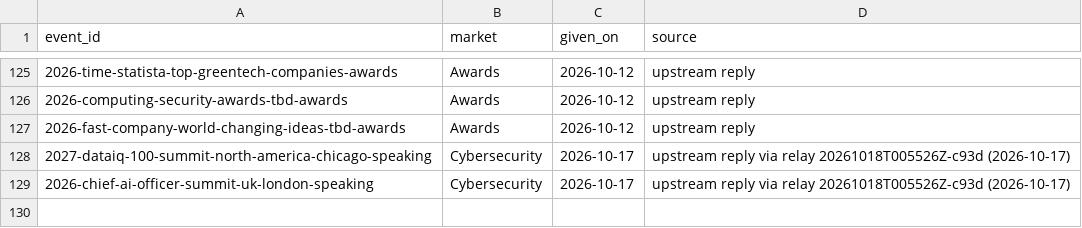
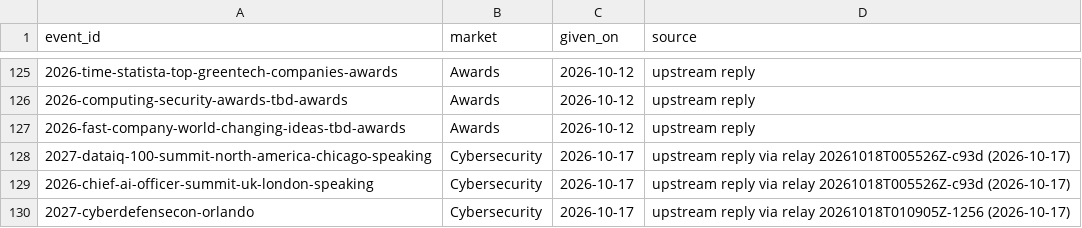
Before and after one commit to mattolejarczyk/cfp-monitor, a CSV file: docs/operations/given_ids.csv, drawn as a sheet; only a part is shown, gaps mark what is left out.

```diff
--- a/docs/operations/given_ids.csv
+++ b/docs/operations/given_ids.csv
@@ -129 +129,2 @@ event_id,market,given_on,source
 2026-chief-ai-officer-summit-uk-london-speaking,Cybersecurity,2026-10-17,upstream reply via relay 20261018T005526Z-c93d (2026-10-17)
+2027-cyberdefensecon-orlando,Cybersecurity,2026-10-17,upstream reply via relay 20261018T010905Z-1256 (2026-10-17)
```
Also changed, not shown: 3 other files.
